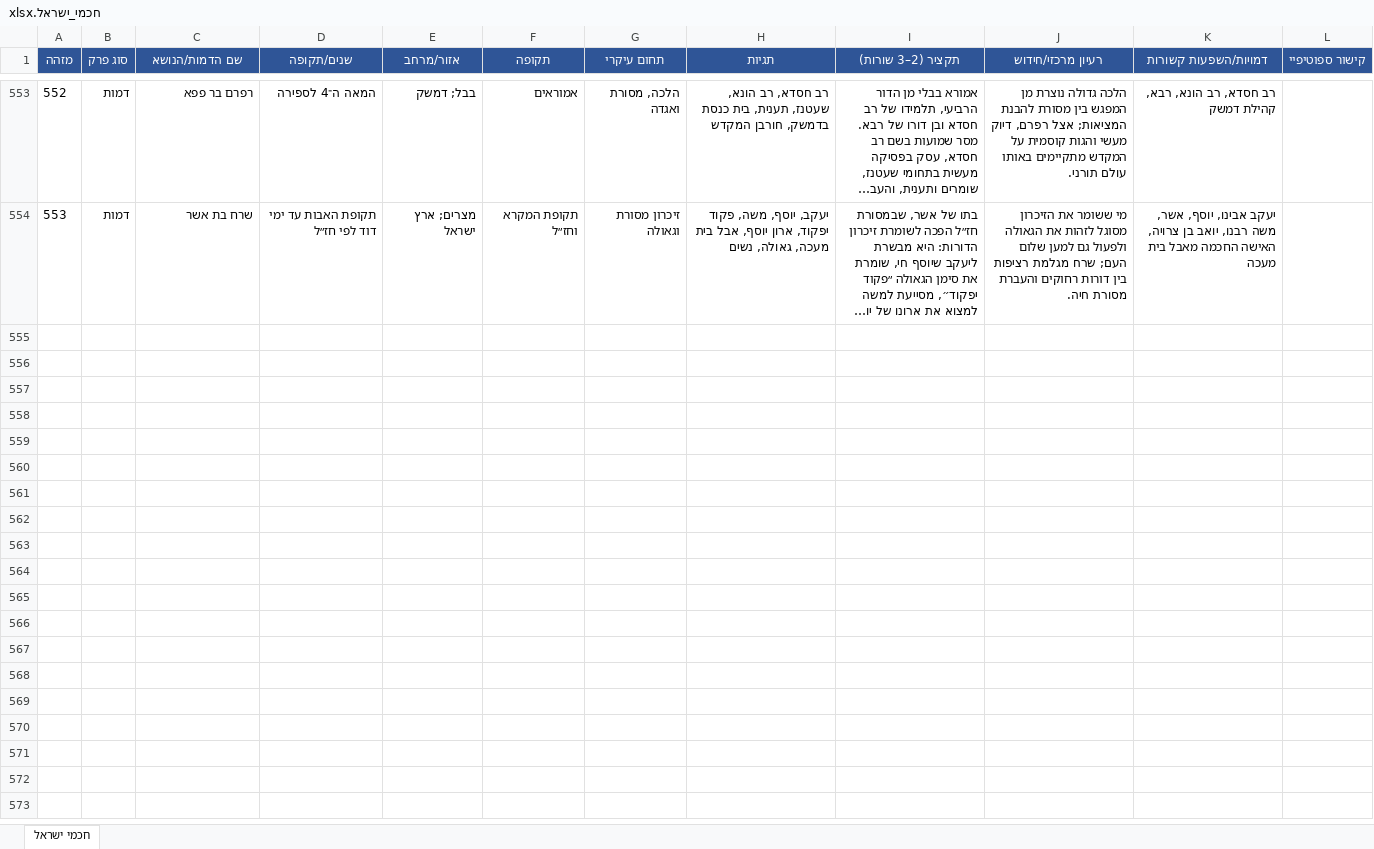
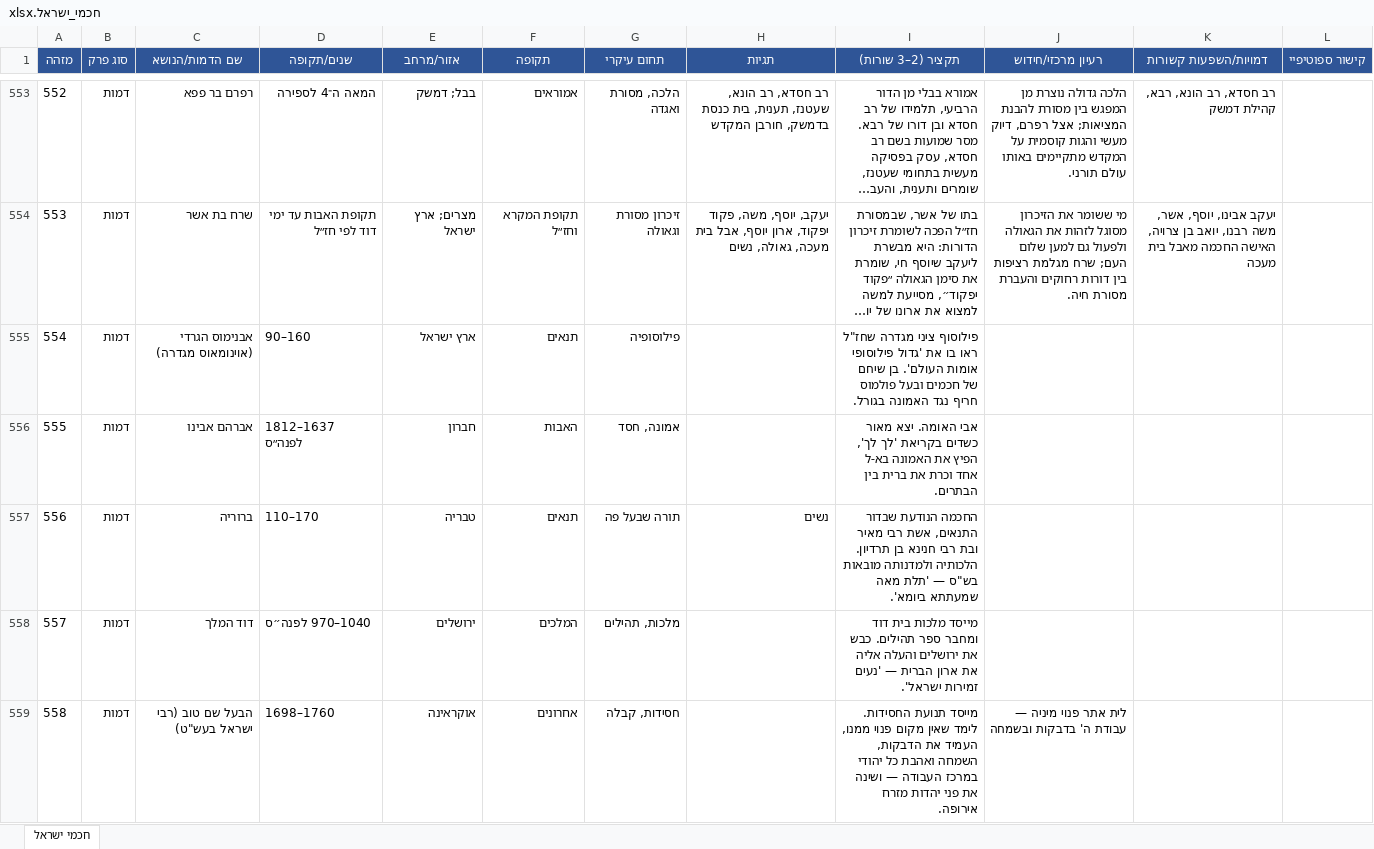
Before and after one commit to avrahamgshtein-rgb/ozar-chachamim, an Excel workbook: data/חכמי_ישראל.xlsx, sheet חכמי ישראל, drawn as a sheet; only a part is shown, gaps mark what is left out; long unchanged cells end in …; values as stored, in another font and other column widths than the file's, no borders; the diff covers the shown part only; the diff names each change by its address in the sheet, - before the commit and + after, or states it on an @@ line.

```diff
--- a/data/חכמי_ישראל.xlsx (sheet חכמי ישראל)
+++ b/data/חכמי_ישראל.xlsx (sheet חכמי ישראל)
+row 555: 554 | דמות | אבנימוס הגרדי (אוינומאוס מגדרה) | 90–160 | ארץ ישראל | תנאים | פילוסופיה |  | פילוסוף ציני מגדרה שחז"ל ראו בו את 'גדול פילוסופי אומות העולם'. בן שיחם של חכמים ובעל פולמוס חריף נגד האמונה בגורל.
+row 556: 555 | דמות | אברהם אבינו | 1812–1637 לפנה״ס | חברון | האבות | אמונה, חסד |  | אבי האומה. יצא מאור כשדים בקריאת 'לך לך', הפיץ את האמונה בא-ל אחד וכרת את ברית בין הבתרים.
+row 557: 556 | דמות | ברוריה | 110–170 | טבריה | תנאים | תורה שבעל פה | נשים | החכמה הנודעת שבדור התנאים, אשת רבי מאיר ובת רבי חנינא בן תרדיון. הלכותיה ולמדנותה מובאות בש"ס — 'תלת מאה שמעתתא ביומא'.
+row 558: 557 | דמות | דוד המלך | 1040–970 לפנה״ס | ירושלים | המלכים | מלכות, תהילים |  | מייסד מלכות בית דוד ומחבר ספר תהילים. כבש את ירושלים והעלה אליה את ארון הברית — 'נעים זמירות ישראל'.
+row 559: 558 | דמות | הבעל שם טוב (רבי ישראל בעש"ט) | 1698–1760 | אוקראינה | אחרונים | חסידות, קבלה |  | מייסד תנועת החסידות. לימד שאין מקום פנוי ממנו, העמיד את הדבקות, השמחה ואהבת כל יהודי במרכז העבודה — ושינה את פני יהדות מזרח אירופה. | לית אתר פנוי מיניה — עבודת ה' בדבקות ובשמחה
```
Also changed, not shown: 39 added rows elsewhere in this sheet, data/חכמים_ללא_מחקר.xlsx, 17 other files.
